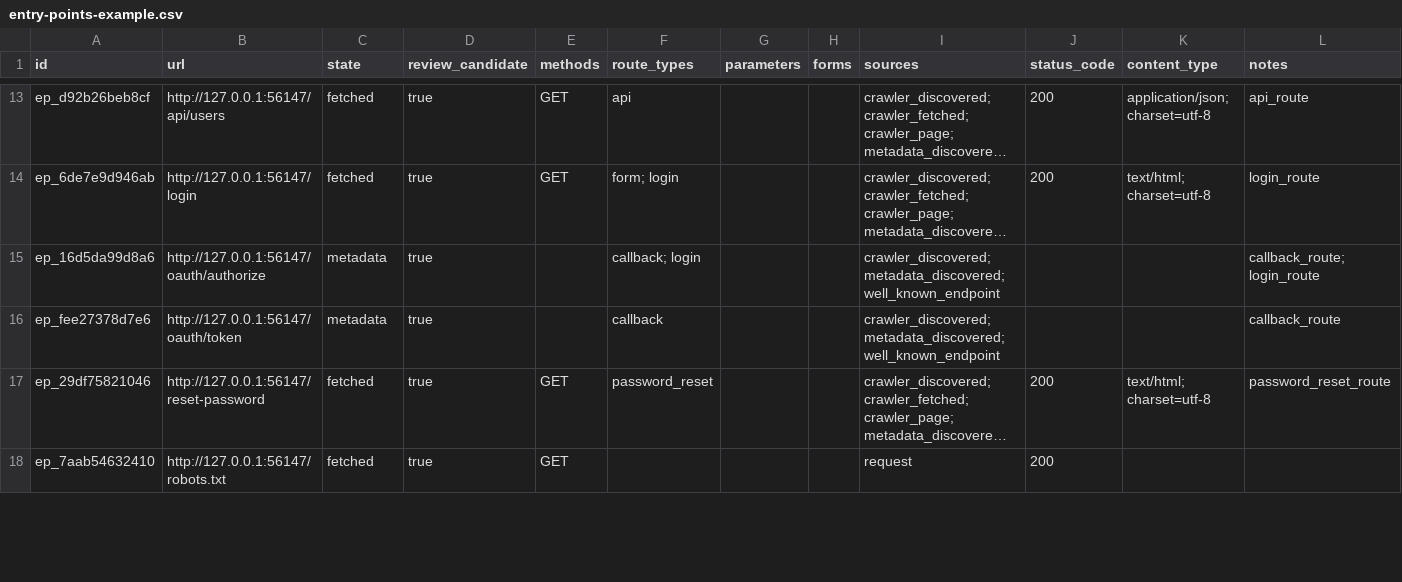
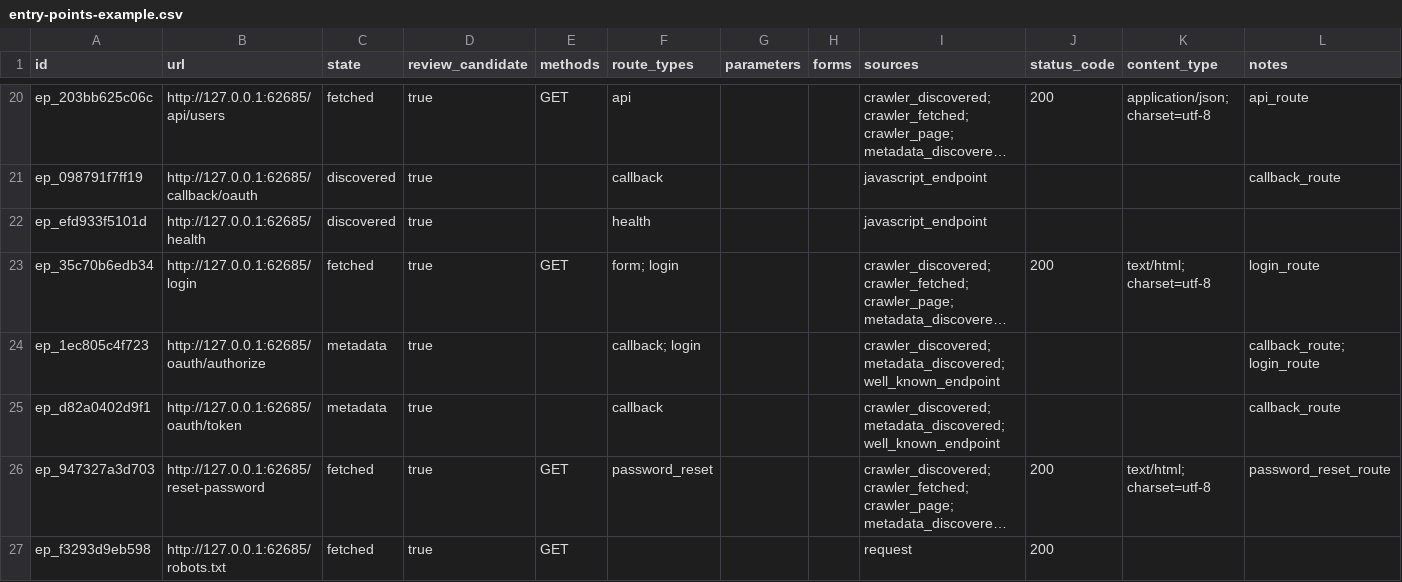
Before and after one commit to DavidEspada6/ai-web-auditor, a CSV file: examples/entry-points-example.csv, drawn as a sheet; only a part is shown, gaps mark what is left out; long unchanged cells end in …; addresses are those after the commit; the diff covers the shown part only; the diff names each change by its address in the sheet, - before the commit and + after, or states it on an @@ line.

Commit message:
Add passive JavaScript endpoint analysis

```diff
--- a/examples/entry-points-example.csv
+++ b/examples/entry-points-example.csv
-A20 (id): ep_d92b26beb8cf
+A20 (id): ep_203bb625c06c
-B20 (url): http://127.0.0.1:56147/api/users
+B20 (url): http://127.0.0.1:62685/api/users
+row 21: ep_098791f7ff19 | http://127.0.0.1:62685/callback/oauth | discovered | true |  | callback |  |  | javascript_endpoint |  |  | callback_route
+row 22: ep_efd933f5101d | http://127.0.0.1:62685/health | discovered | true |  | health |  |  | javascript_endpoint
-A23 (id): ep_6de7e9d946ab
+A23 (id): ep_35c70b6edb34
-B23 (url): http://127.0.0.1:56147/login
+B23 (url): http://127.0.0.1:62685/login
-A24 (id): ep_16d5da99d8a6
+A24 (id): ep_1ec805c4f723
-B24 (url): http://127.0.0.1:56147/oauth/authorize
+B24 (url): http://127.0.0.1:62685/oauth/authorize
-A25 (id): ep_fee27378d7e6
+A25 (id): ep_d82a0402d9f1
-B25 (url): http://127.0.0.1:56147/oauth/token
+B25 (url): http://127.0.0.1:62685/oauth/token
-A26 (id): ep_29df75821046
+A26 (id): ep_947327a3d703
-B26 (url): http://127.0.0.1:56147/reset-password
+B26 (url): http://127.0.0.1:62685/reset-password
-A27 (id): ep_7aab54632410
+A27 (id): ep_f3293d9eb598
-B27 (url): http://127.0.0.1:56147/robots.txt
+B27 (url): http://127.0.0.1:62685/robots.txt
```
Also changed, not shown: 10 added rows and 34 edited cells elsewhere in this file, examples/inventory-example.csv, 35 other files.
